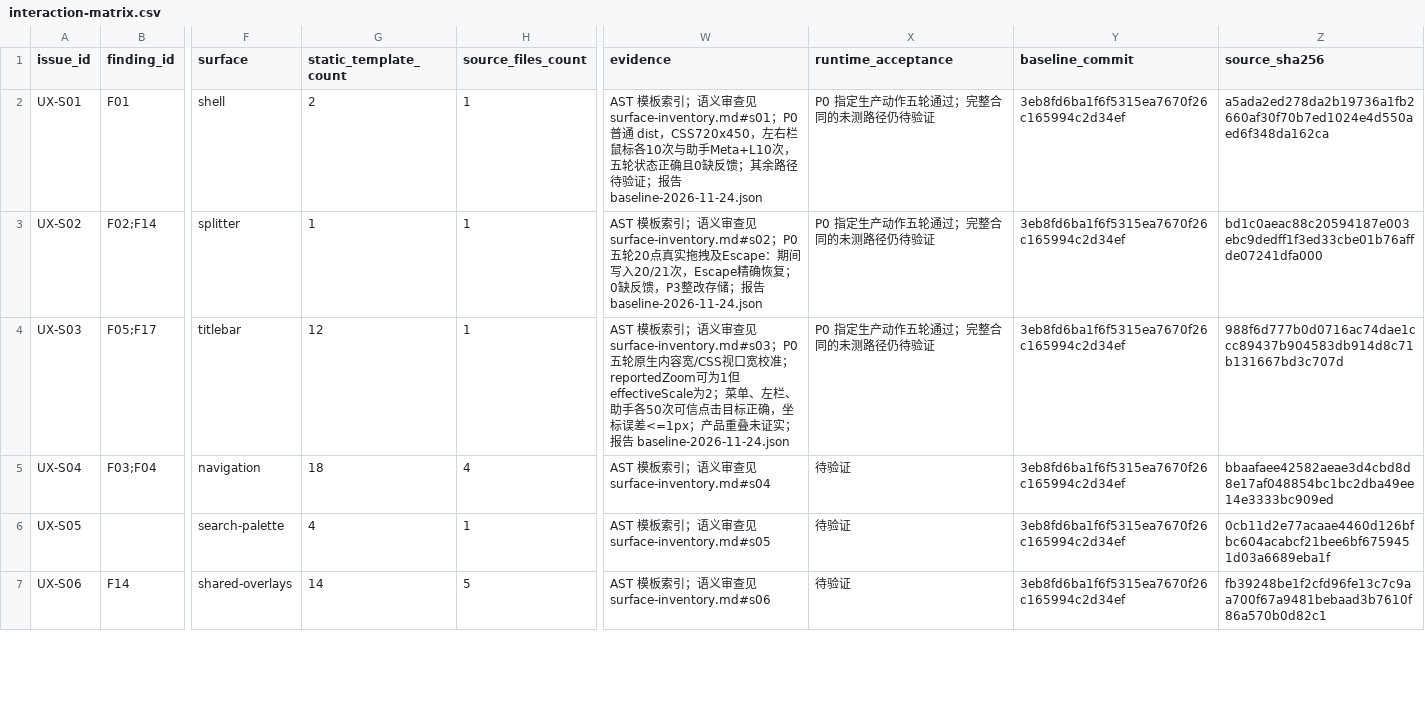
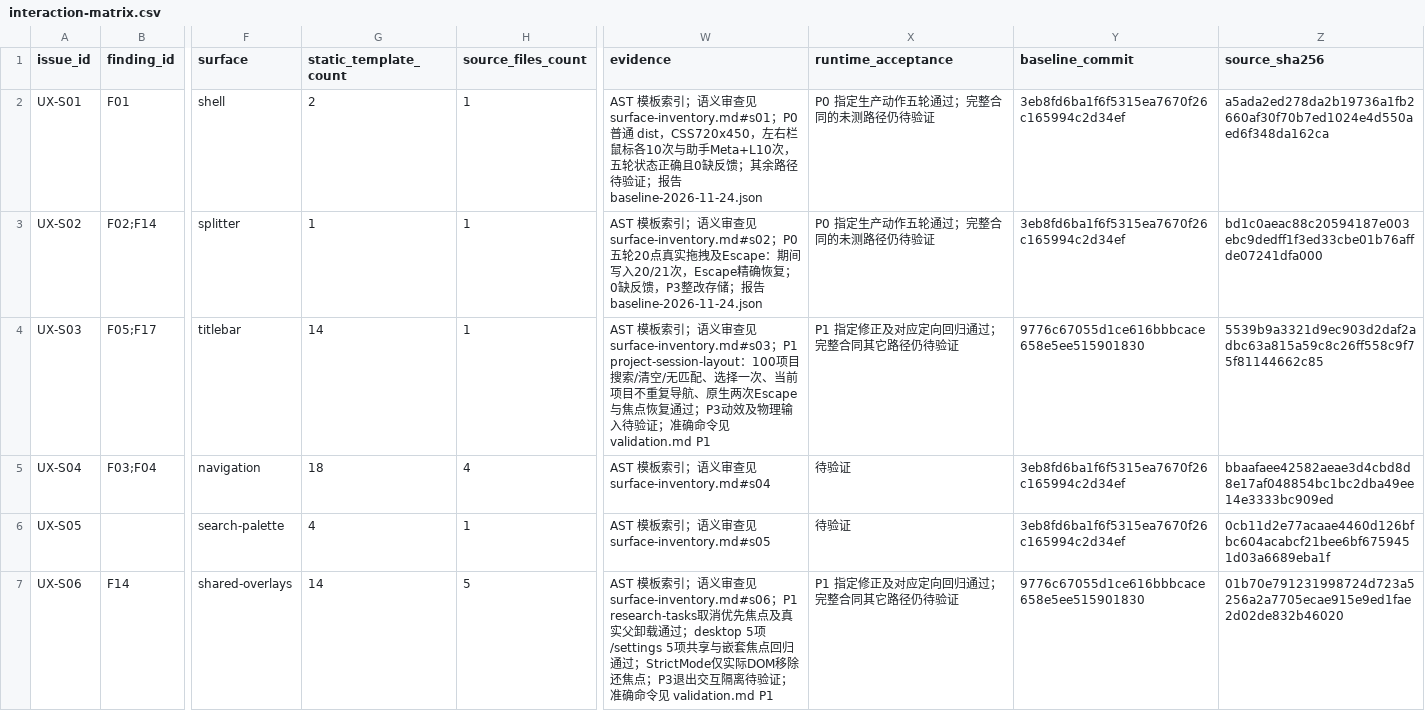
Before and after one commit to ryzqi/Roc, a CSV file: docs/ux-motion/interaction-matrix.csv, drawn as a sheet; only a part is shown, gaps mark what is left out; the diff covers the shown part only; the diff names each change by its address in the sheet, - before the commit and + after, or states it on an @@ line.

```diff
--- a/docs/ux-motion/interaction-matrix.csv
+++ b/docs/ux-motion/interaction-matrix.csv
-G4 (static_template_count): 12
+G4 (static_template_count): 14
-W4 (evidence): …见 surface-inventory.md#s03；P0 五轮原生内容宽/CSS视口宽校准；reportedZoom可为1但effectiveScale为2；菜单、左栏、助手各50次可信点击目标正确，坐标误差<=1px；产品重叠未证实；报告 baseline-2026-11-24.json
+W4 (evidence): …见 surface-inventory.md#s03；P1 project-session-layout：100项目搜索/清空/无匹配、选择一次、当前项目不重复导航、原生两次Escape与焦点恢复通过；P3动效及物理输入待验证；准确命令见 validation.md P1
-X4 (runtime_acceptance): P0 指定生产动作五轮通过；完整合同的未测路径仍待验证
+X4 (runtime_acceptance): P1 指定修正及对应定向回归通过；完整合同其它路径仍待验证
-Y4 (baseline_commit): 3eb8fd6ba1f6f5315ea7670f26c165994c2d34ef
+Y4 (baseline_commit): 9776c67055d1ce616bbbcace658e5ee515901830
-Z4 (source_sha256): 988f6d777b0d0716ac74dae1ccc89437b904583db914d8c71b131667bd3c707d
+Z4 (source_sha256): 5539b9a3321d9ec903d2daf2adbc63a815a59c8c26ff558c9f75f81144662c85
-W7 (evidence): …surface-inventory.md#s06
+W7 (evidence): …surface-inventory.md#s06；P1 research-tasks取消优先焦点及真实父卸载通过；desktop 5项/settings 5项共享与嵌套焦点回归通过；StrictMode仅实际DOM移除还焦点；P3退出交互隔离待验证；准确命令见 validation.md P1
-X7 (runtime_acceptance): 待验证
+X7 (runtime_acceptance): P1 指定修正及对应定向回归通过；完整合同其它路径仍待验证
-Y7 (baseline_commit): 3eb8fd6ba1f6f5315ea7670f26c165994c2d34ef
+Y7 (baseline_commit): 9776c67055d1ce616bbbcace658e5ee515901830
-Z7 (source_sha256): fb39248be1f2cfd96fe13c7c9aa700f67a9481bebaad3b7610f86a570b0d82c1
+Z7 (source_sha256): 01b70e791231998724d723a5256a2a7705ecae915e9ed1fae2d02de832b46020
```
Also changed, not shown: 38 edited cells elsewhere in this file, 37 other files.
